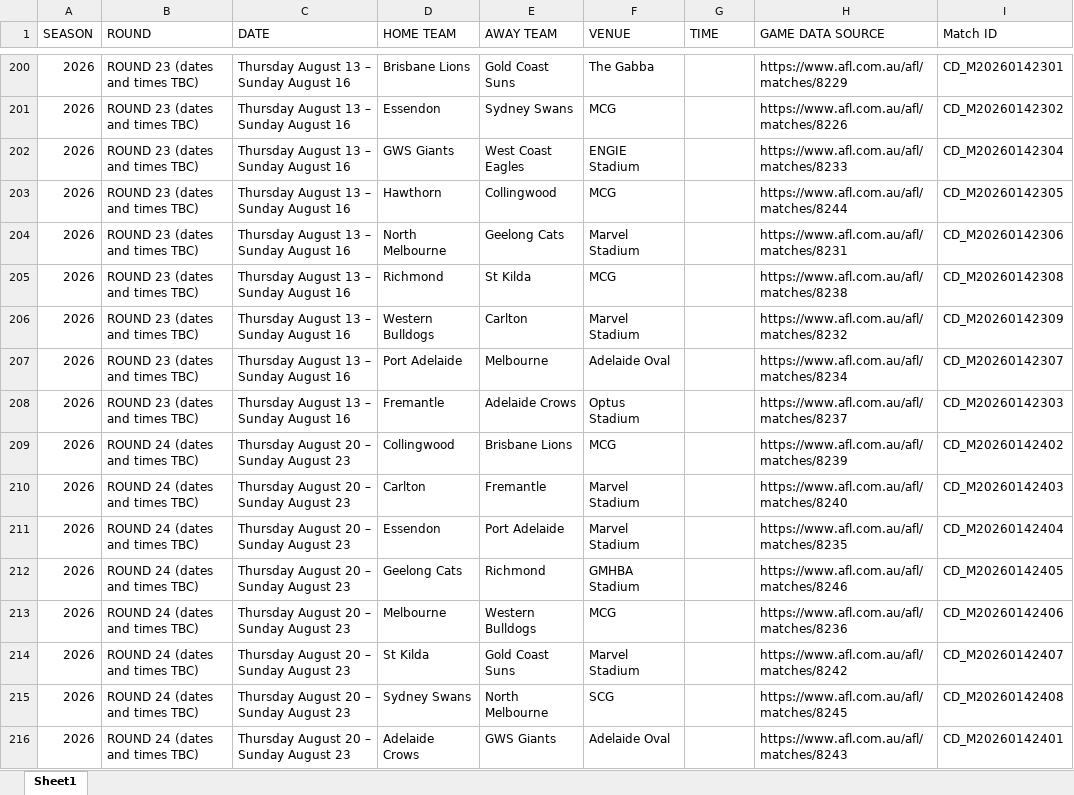
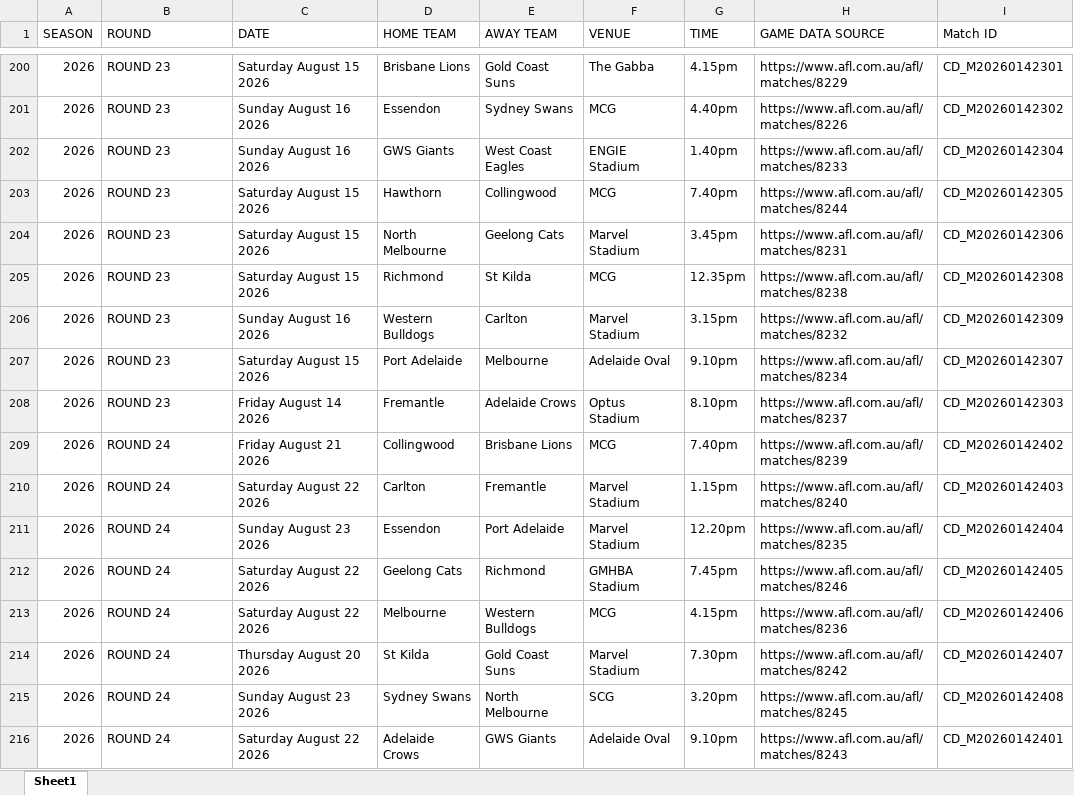
Before and after one commit to Pentyum777/Fantasy-Pairs-and-Weekend-Quads, an Excel workbook: railway-backend/afl_fixtures_2026.xlsx, sheet Sheet1, drawn as a sheet; only a part is shown, gaps mark what is left out; values as stored, in another font and other column widths than the file's, no borders; conditional formats not drawn; the diff covers the shown part only; the diff names each change by its address in the sheet, - before the commit and + after, or states it on an @@ line.

Commit message:
Source update

```diff
--- a/railway-backend/afl_fixtures_2026.xlsx (sheet Sheet1)
+++ b/railway-backend/afl_fixtures_2026.xlsx (sheet Sheet1)
-B200:B208 (ROUND): ROUND 23 (dates and times TBC)
+B200:B208 (ROUND): ROUND 23
-C200 (DATE): Thursday August 13 – Sunday August 16
+C200 (DATE): Saturday August 15 2026
-G200 (TIME): (empty)
+G200 (TIME): 4.15pm
-C201:C202 (DATE): Thursday August 13 – Sunday August 16
+C201:C202 (DATE): Sunday August 16 2026
-G201 (TIME): (empty)
+G201 (TIME): 4.40pm
-G202 (TIME): (empty)
+G202 (TIME): 1.40pm
-C203:C205 (DATE): Thursday August 13 – Sunday August 16
+C203:C205 (DATE): Saturday August 15 2026
-G203 (TIME): (empty)
+G203 (TIME): 7.40pm
-G204 (TIME): (empty)
+G204 (TIME): 3.45pm
-G205 (TIME): (empty)
+G205 (TIME): 12.35pm
-C206 (DATE): Thursday August 13 – Sunday August 16
+C206 (DATE): Sunday August 16 2026
-G206 (TIME): (empty)
+G206 (TIME): 3.15pm
-C207 (DATE): Thursday August 13 – Sunday August 16
+C207 (DATE): Saturday August 15 2026
-G207 (TIME): (empty)
+G207 (TIME): 9.10pm
-C208 (DATE): Thursday August 13 – Sunday August 16
+C208 (DATE): Friday August 14 2026
-G208 (TIME): (empty)
+G208 (TIME): 8.10pm
-B209:B216 (ROUND): ROUND 24 (dates and times TBC)
+B209:B216 (ROUND): ROUND 24
-C209 (DATE): Thursday August 20 – Sunday August 23
+C209 (DATE): Friday August 21 2026
-G209 (TIME): (empty)
+G209 (TIME): 7.40pm
-C210 (DATE): Thursday August 20 – Sunday August 23
+C210 (DATE): Saturday August 22 2026
-G210 (TIME): (empty)
+G210 (TIME): 1.15pm
-C211 (DATE): Thursday August 20 – Sunday August 23
+C211 (DATE): Sunday August 23 2026
-G211 (TIME): (empty)
+G211 (TIME): 12.20pm
-C212:C213 (DATE): Thursday August 20 – Sunday August 23
+C212:C213 (DATE): Saturday August 22 2026
-G212 (TIME): (empty)
+G212 (TIME): 7.45pm
-G213 (TIME): (empty)
+G213 (TIME): 4.15pm
-C214 (DATE): Thursday August 20 – Sunday August 23
+C214 (DATE): Thursday August 20 2026
-G214 (TIME): (empty)
+G214 (TIME): 7.30pm
-C215 (DATE): Thursday August 20 – Sunday August 23
+C215 (DATE): Sunday August 23 2026
-G215 (TIME): (empty)
+G215 (TIME): 3.20pm
-C216 (DATE): Thursday August 20 – Sunday August 23
+C216 (DATE): Saturday August 22 2026
-G216 (TIME): (empty)
+G216 (TIME): 9.10pm
```
Also changed, not shown: 41 moved rows and 3 edited cells elsewhere in this sheet.
